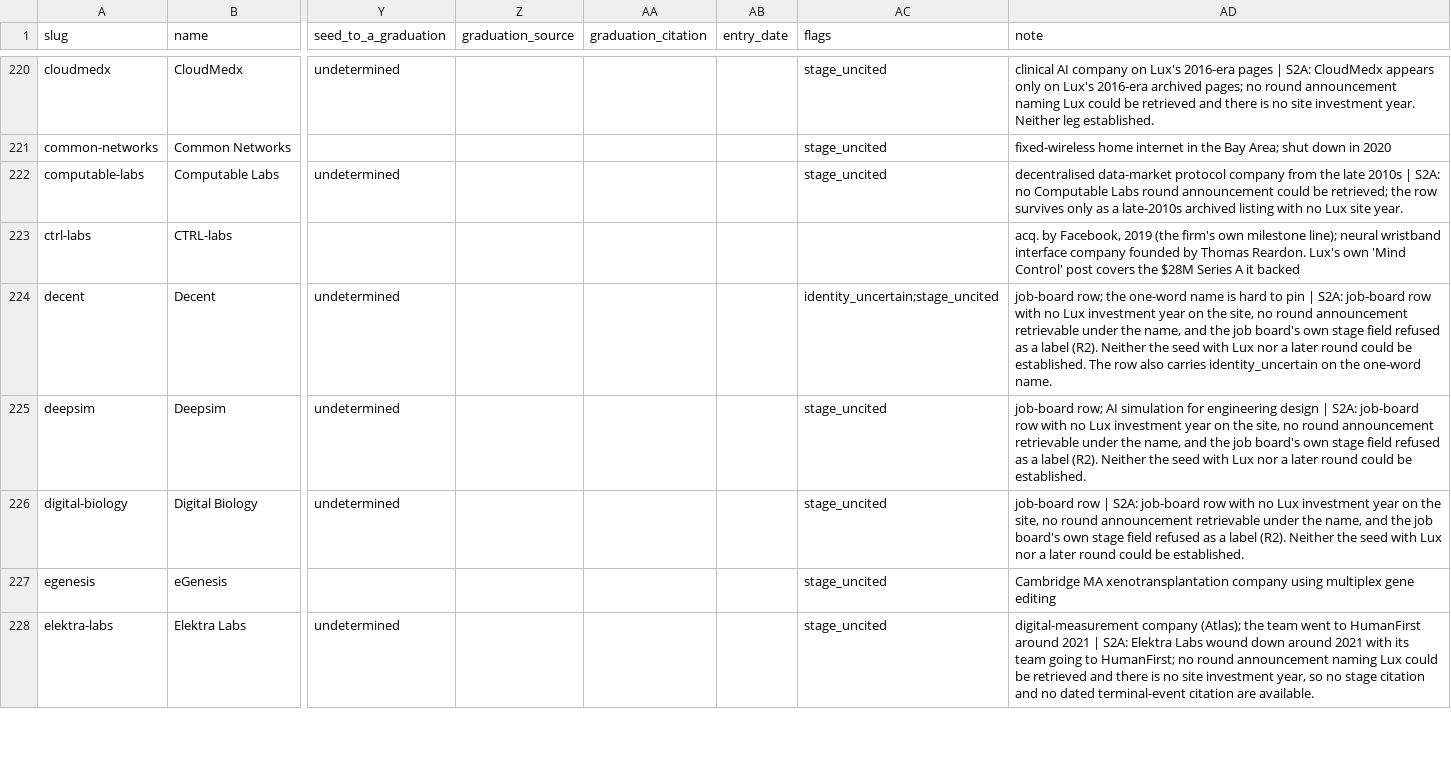
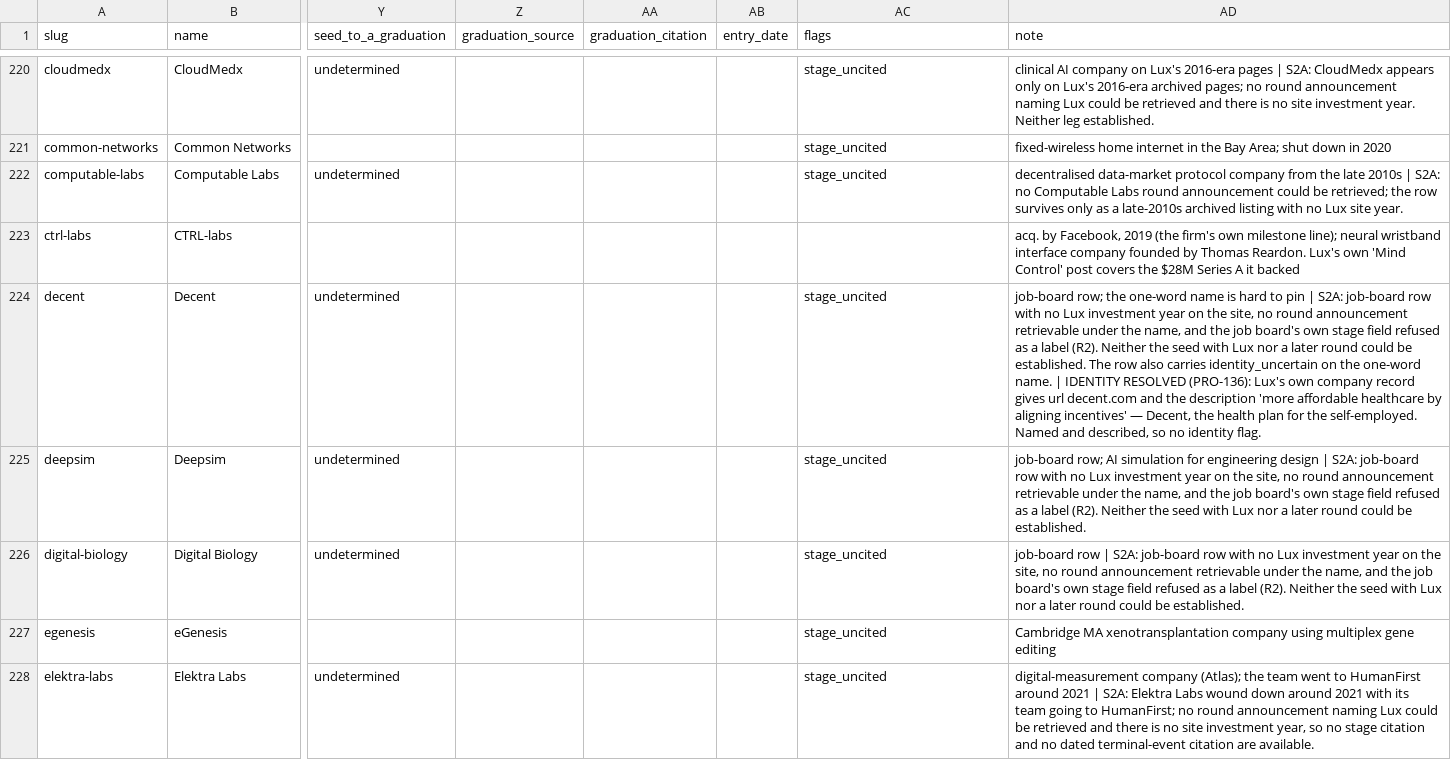
Before and after one commit to Erik-List/merit-capital, a CSV file: data/collection/investors/lux-capital/companies/base.csv, drawn as a sheet; only a part is shown, gaps mark what is left out; the diff covers the shown part only; the diff names each change by its address in the sheet, - before the commit and + after, or states it on an @@ line.

```diff
--- a/data/collection/investors/lux-capital/companies/base.csv
+++ b/data/collection/investors/lux-capital/companies/base.csv
-AC224 (flags): identity_uncertain;stage_uncited
+AC224 (flags): stage_uncited
-AD224 (note): …one-word name.
+AD224 (note): …one-word name. | IDENTITY RESOLVED (PRO-136): Lux's own company record gives url decent.com and the description 'more affordable healthcare by aligning incentives' — Decent, the health plan for the self-employed. Named and described, so no identity flag.
```
Also changed, not shown: 1 removed row and 23 edited cells elsewhere in this file, 10 other files.
